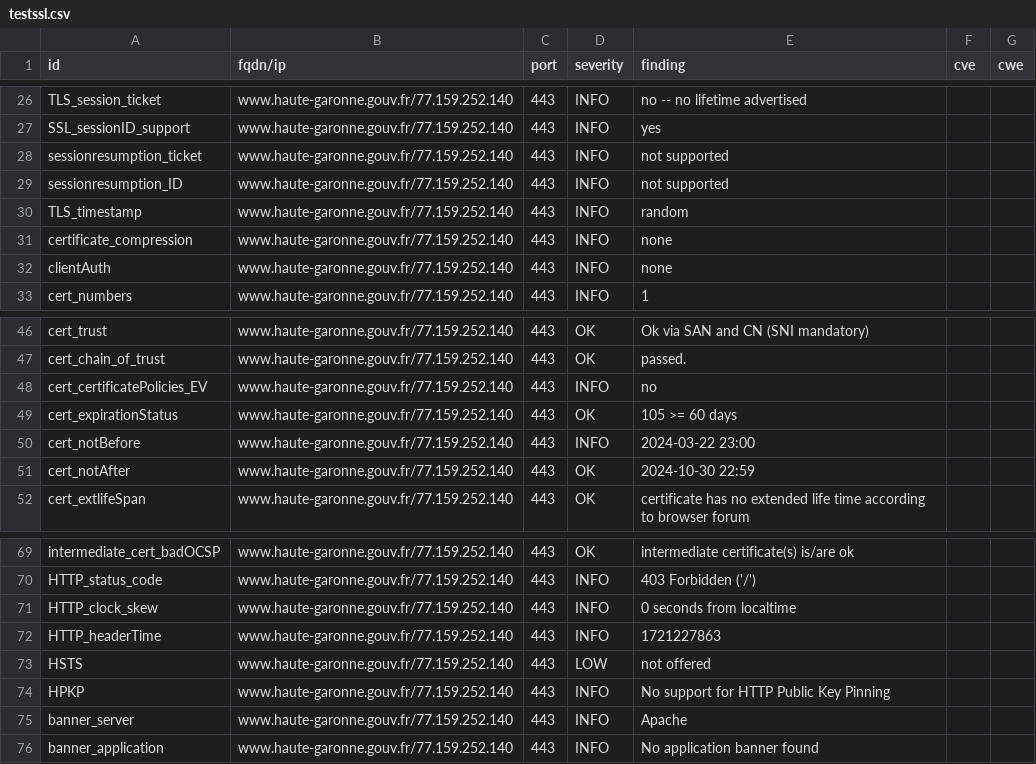
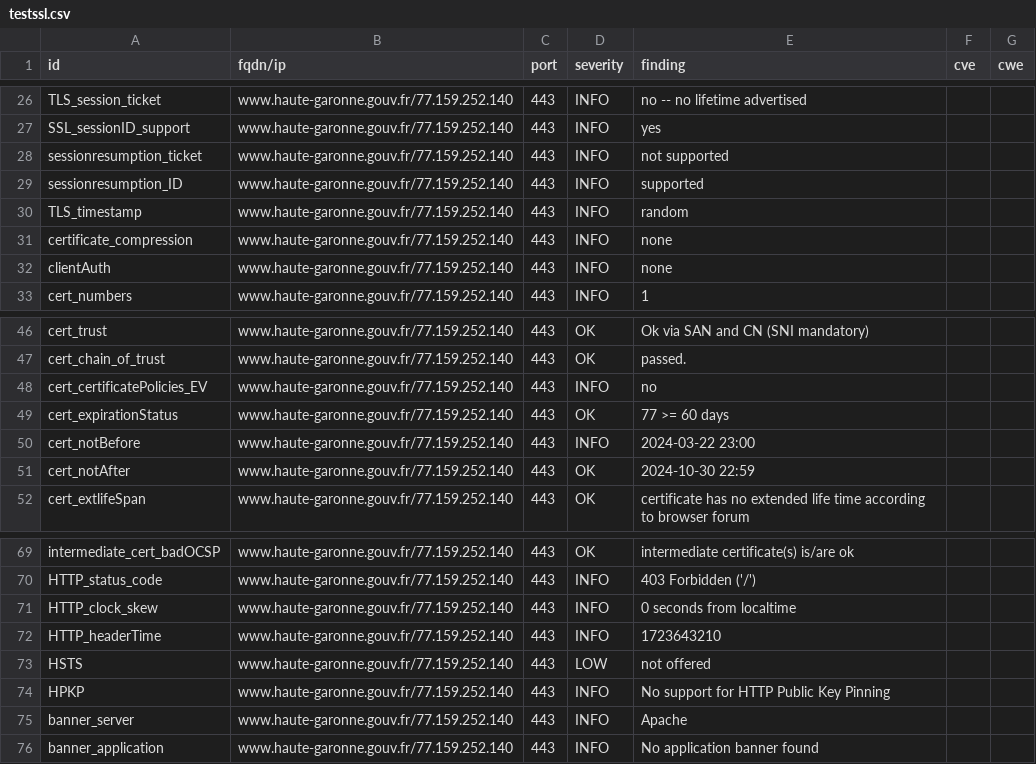
Before and after one commit to GKO-org/dashlordPrd5, a CSV file: results/aHR0cHM6Ly93d3cuaGF1dGUtZ2Fyb25uZS5nb3V2LmZy/testssl.csv, drawn as a sheet; only a part is shown, gaps mark what is left out.

```diff
--- a/results/aHR0cHM6Ly93d3cuaGF1dGUtZ2Fyb25uZS5nb3V2LmZy/testssl.csv
+++ b/results/aHR0cHM6Ly93d3cuaGF1dGUtZ2Fyb25uZS5nb3V2LmZy/testssl.csv
@@ -28,3 +28,3 @@
 "sessionresumption_ticket","www.haute-garonne.gouv.fr/77.159.252.140","443","INFO","not supported","",""
-"sessionresumption_ID","www.haute-garonne.gouv.fr/77.159.252.140","443","INFO","not supported","",""
+"sessionresumption_ID","www.haute-garonne.gouv.fr/77.159.252.140","443","INFO","supported","",""
 "TLS_timestamp","www.haute-garonne.gouv.fr/77.159.252.140","443","INFO","random","",""
@@ -48,3 +48,3 @@
 "cert_certificatePolicies_EV","www.haute-garonne.gouv.fr/77.159.252.140","443","INFO","no","",""
-"cert_expirationStatus","www.haute-garonne.gouv.fr/77.159.252.140","443","OK","105 >= 60 days","",""
+"cert_expirationStatus","www.haute-garonne.gouv.fr/77.159.252.140","443","OK","77 >= 60 days","",""
 "cert_notBefore","www.haute-garonne.gouv.fr/77.159.252.140","443","INFO","2024-03-22 23:00","",""
@@ -71,3 +71,3 @@
 "HTTP_clock_skew","www.haute-garonne.gouv.fr/77.159.252.140","443","INFO","0 seconds from localtime","",""
-"HTTP_headerTime","www.haute-garonne.gouv.fr/77.159.252.140","443","INFO","1721227863","",""
+"HTTP_headerTime","www.haute-garonne.gouv.fr/77.159.252.140","443","INFO","1723643210","",""
 "HSTS","www.haute-garonne.gouv.fr/77.159.252.140","443","LOW","not offered","",""
```
Also changed, not shown: 7 other files.
